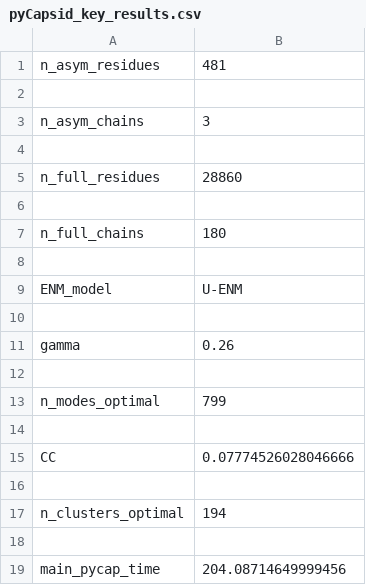
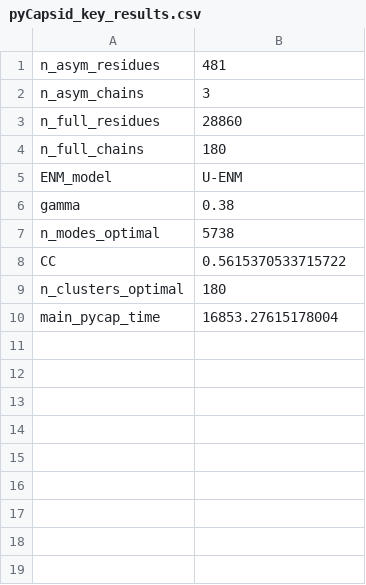
Before and after one commit to luquelab/pyCapsid, a CSV file: docs/gallery/1za7_pyCapsid_report/pyCapsid_key_results.csv, drawn as a sheet.

Commit message:
New CCMV results

```diff
--- a/docs/gallery/1za7_pyCapsid_report/pyCapsid_key_results.csv
+++ b/docs/gallery/1za7_pyCapsid_report/pyCapsid_key_results.csv
@@ -1,19 +1,10 @@
 n_asym_residues,481
-
 n_asym_chains,3
-
 n_full_residues,28860
-
 n_full_chains,180
-
 ENM_model,U-ENM
-
-gamma,0.26
-
-n_modes_optimal,799
-
-CC,0.07774526028046666
-
-n_clusters_optimal,194
-
-main_pycap_time,204.08714649999456
+gamma,0.38
+n_modes_optimal,5738
+CC,0.5615370533715722
+n_clusters_optimal,180
+main_pycap_time,16853.27615178004
```
Also changed, not shown: docs/gallery/1za7_pyCapsid_report/figures/cluster_quality/cluster_quality.csv, 25 other files.
